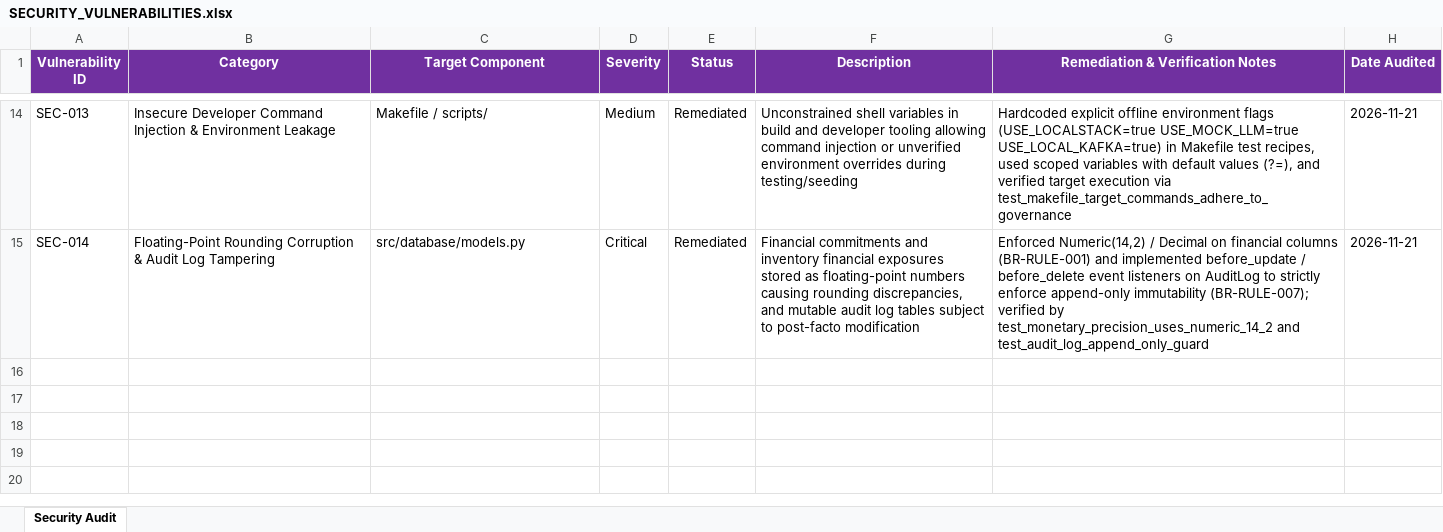
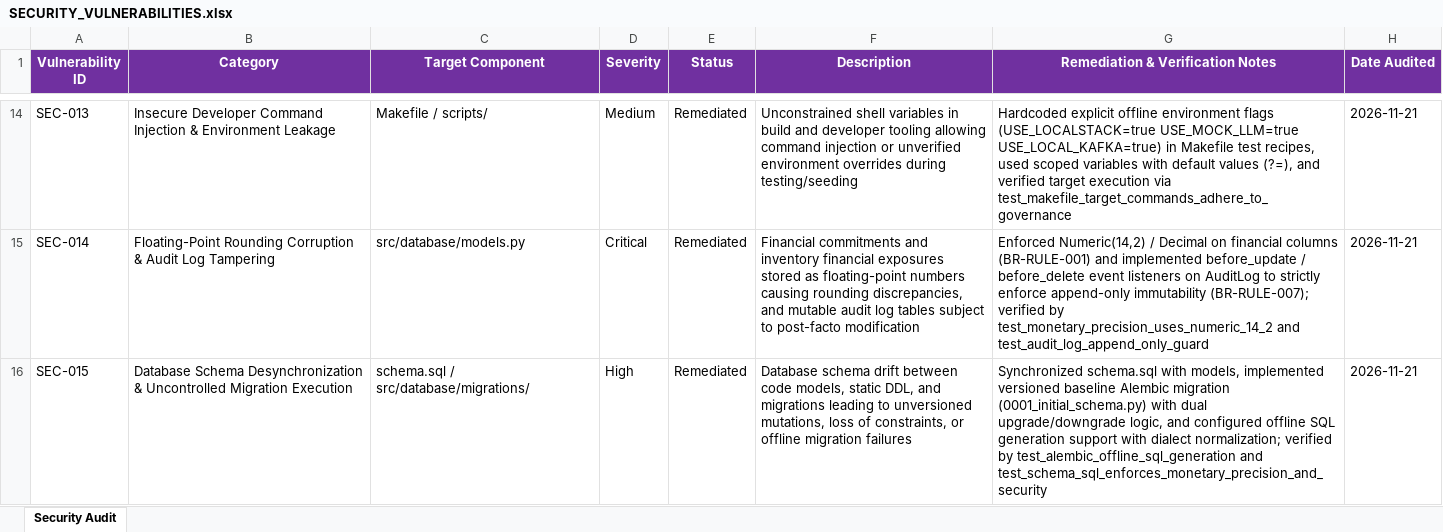
Before and after one commit to lokesh-repaka/apexmotion-supplier-risk-intelligence, an Excel workbook: docs/SECURITY_VULNERABILITIES.xlsx, sheet Security Audit, drawn as a sheet; only a part is shown, gaps mark what is left out; values as stored, in another font and other column widths than the file's, no borders; the diff names each change by its address in the sheet, - before the commit and + after, or states it on an @@ line.

```diff
--- a/docs/SECURITY_VULNERABILITIES.xlsx (sheet Security Audit)
+++ b/docs/SECURITY_VULNERABILITIES.xlsx (sheet Security Audit)
+row 16: SEC-015 | Database Schema Desynchronization & Uncontrolled Migration Execution | schema.sql / src/database/migrations/ | High | Remediated | Database schema drift between code models, static DDL, and migrations leading to unversioned mutations, loss of constraints, or offline migration failures | Synchronized schema.sql with models, implemented versioned baseline Alembic migration (0001_initial_schema.py) with dual upgrade/downgrade logic, and configured offline SQL generation support with dialect normalization; verified by test_alembic_offline_sql_generation and test_schema_sql_enforces_monetary_precision_and_security | 2026-11-21
```
Also changed, not shown: docs/TEST_CASES.xlsx, 10 other files.
